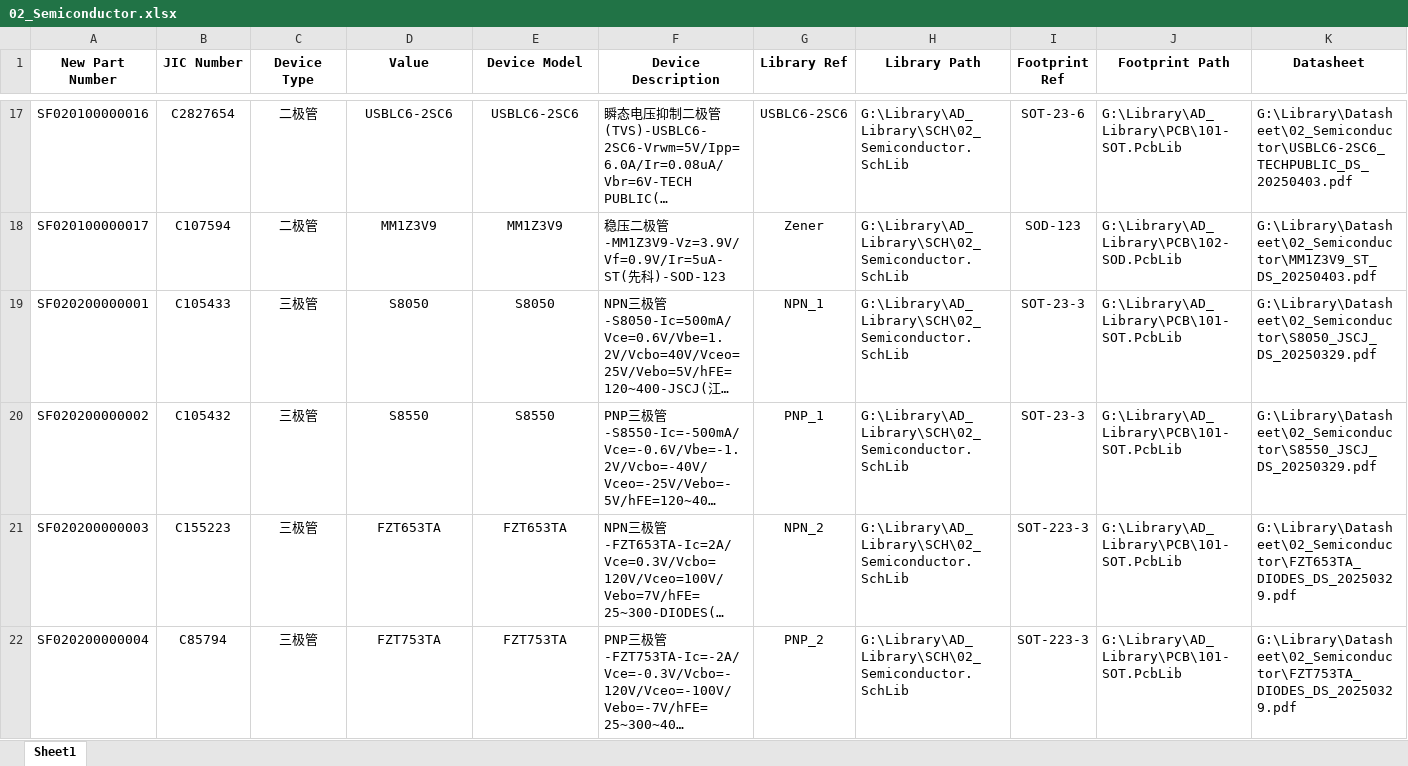
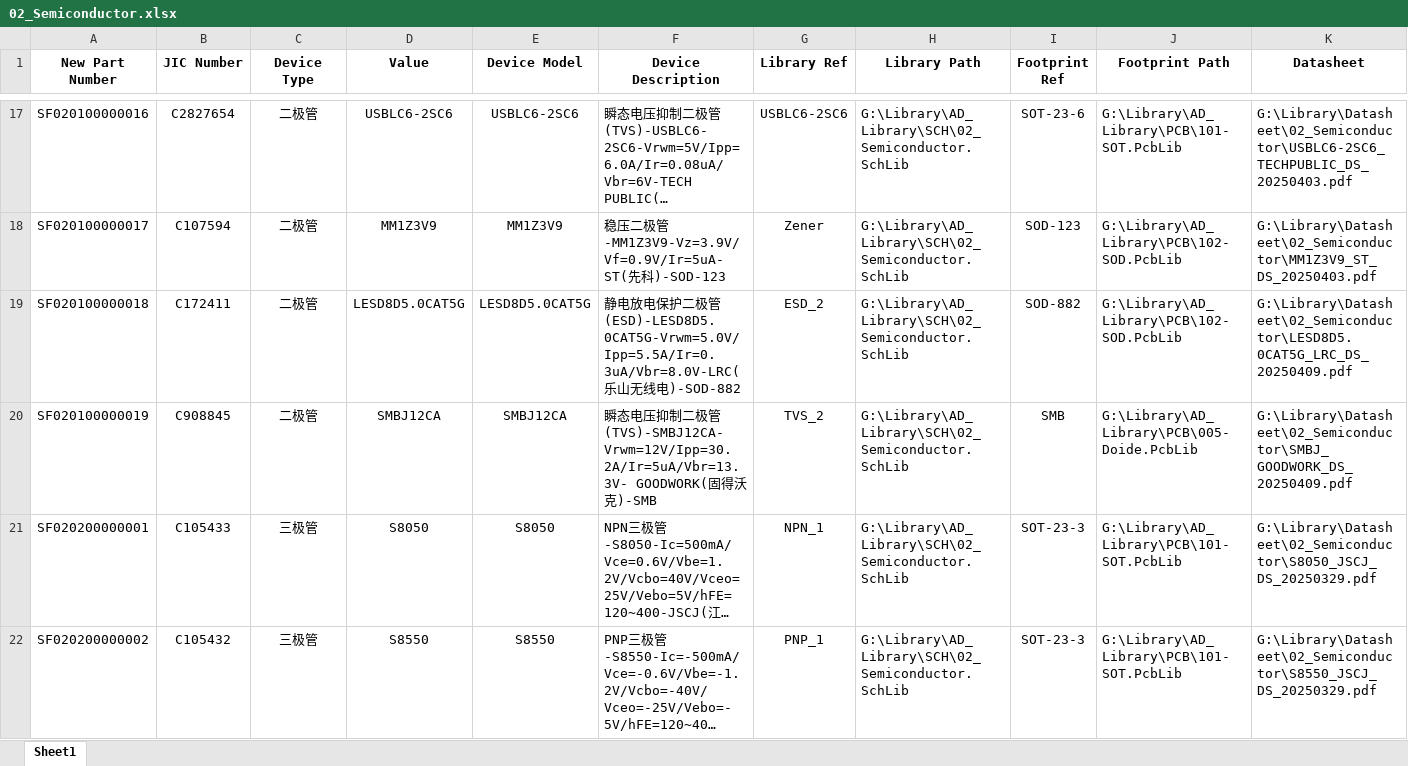
Before and after one commit to Summerele/Library, an Excel workbook: AD_Library/Excel/02_Semiconductor.xlsx, sheet Sheet1, drawn as a sheet; only a part is shown, gaps mark what is left out; the shorter side is filled out with more unchanged rows; long unchanged cells end in …; values as stored, in another font and other column widths than the file's, no borders; rows hold the shown columns only; the diff names each change by its address in the sheet, - before the commit and + after, or states it on an @@ line.

```diff
--- a/AD_Library/Excel/02_Semiconductor.xlsx (sheet Sheet1)
+++ b/AD_Library/Excel/02_Semiconductor.xlsx (sheet Sheet1)
+row 19: SF020100000018 | C172411 | 二极管 | LESD8D5.0CAT5G | LESD8D5.0CAT5G | 静电放电保护二极管(ESD)-LESD8D5.0CAT5G-Vrwm=5.0V/Ipp=5.5A/Ir=0.3uA/Vbr=8.0V-LRC(乐山无线电)-SOD-882 | ESD_2 | G:\Library\AD_Library\SCH\02_Semiconductor.SchLib | SOD-882 | G:\Library\AD_Library\PCB\102-SOD.PcbLib | G:\Library\Datasheet\02_Semiconductor\LESD8D5.0CAT5G_LRC_DS_20250409.pdf
+row 20: SF020100000019 | C908845 | 二极管 | SMBJ12CA | SMBJ12CA | 瞬态电压抑制二极管(TVS)-SMBJ12CA-Vrwm=12V/Ipp=30.2A/Ir=5uA/Vbr=13.3V- GOODWORK(固得沃克)-SMB | TVS_2 | G:\Library\AD_Library\SCH\02_Semiconductor.SchLib | SMB | G:\Library\AD_Library\PCB\005-Doide.PcbLib | G:\Library\Datasheet\02_Semiconductor\SMBJ_ GOODWORK_DS_20250409.pdf
```
Also changed, not shown: AD_Library/Excel/09_Connector.xlsx.
